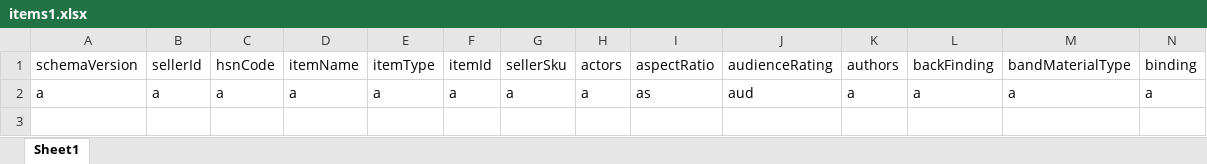
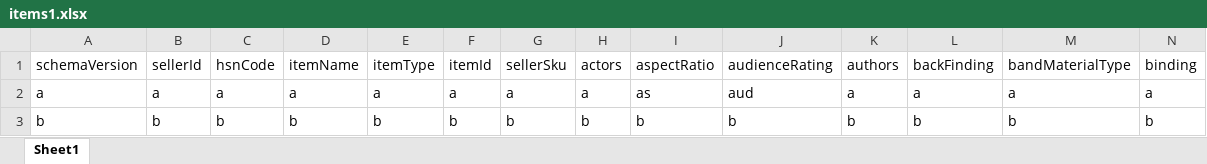
Before and after one commit to PradumnGarg/Excel-upload-mapping, an Excel workbook: items1.xlsx, sheet Sheet1, drawn as a sheet; only a part is shown; values as stored, in another font and other column widths than the file's, no borders; rows hold the shown columns only; the diff names each change by its address in the sheet, - before the commit and + after, or states it on an @@ line.

Commit message:
Fixed-All columns returned After Z

```diff
--- a/items1.xlsx (sheet Sheet1)
+++ b/items1.xlsx (sheet Sheet1)
+row 3: b | b | b | b | b | b | b | b | b | b | b | b | b | b
```
Also changed, not shown: 2 other files.
